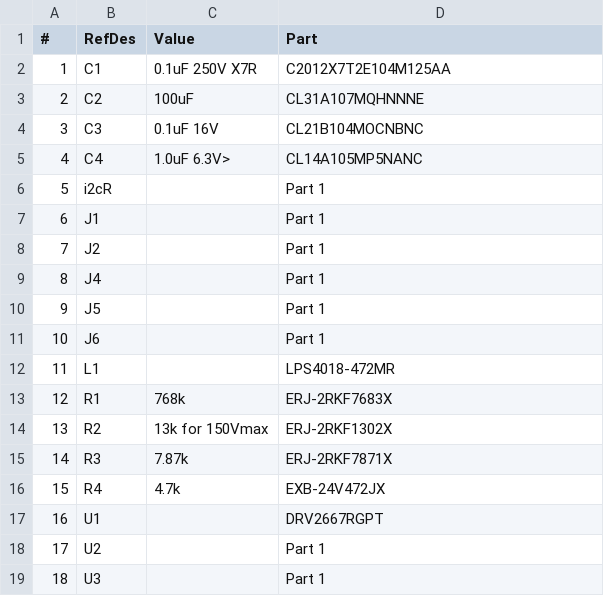
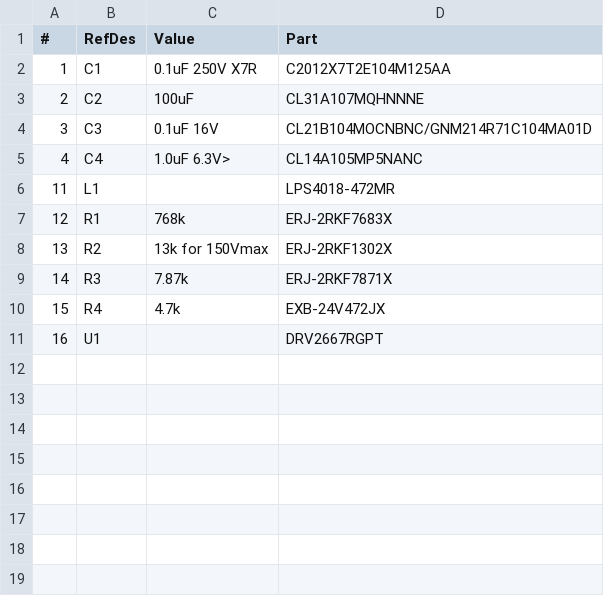
Before and after one commit to FyberLabs/FlexModule, a CSV file: haptic/Piezo/DRV2667/BOM/DRV2667.CSV, drawn as a sheet; the diff names each change by its address in the sheet, - before the commit and + after, or states it on an @@ line.

```diff
--- a/haptic/Piezo/DRV2667/BOM/DRV2667.CSV
+++ b/haptic/Piezo/DRV2667/BOM/DRV2667.CSV
-D4 (Part): CL21B104MOCNBNC
+D4 (Part): CL21B104MOCNBNC/GNM214R71C104MA01D
-row 6: 5 | i2cR |  | Part 1
-row 7: 6 | J1 |  | Part 1
-row 8: 7 | J2 |  | Part 1
-row 9: 8 | J4 |  | Part 1
-row 10: 9 | J5 |  | Part 1
-row 11: 10 | J6 |  | Part 1
-row 18: 17 | U2 |  | Part 1
-row 19: 18 | U3 |  | Part 1
```
Also changed, not shown: 58 other files.
